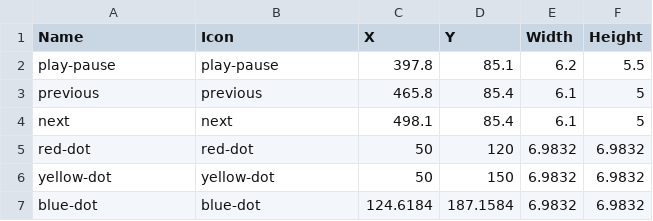
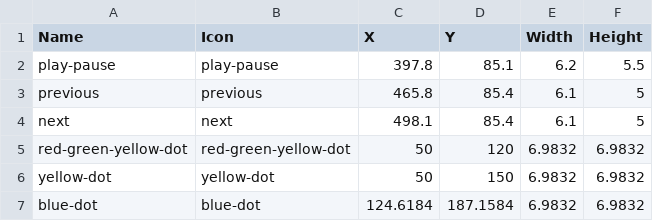
Before and after one commit to blank-org/caps, a CSV file: resource/map_icons.csv, drawn as a sheet.

```diff
--- a/resource/map_icons.csv
+++ b/resource/map_icons.csv
@@ -4,3 +4,3 @@ previous,previous,465.8,85.4,6.1,5
 next,next,498.1,85.4,6.1,5
-red-dot,red-dot,50,120,6.9832,6.9832
+red-green-yellow-dot,red-green-yellow-dot,50,120,6.9832,6.9832
 yellow-dot,yellow-dot,50,150,6.9832,6.9832
```
Also changed, not shown: 7 other files.
